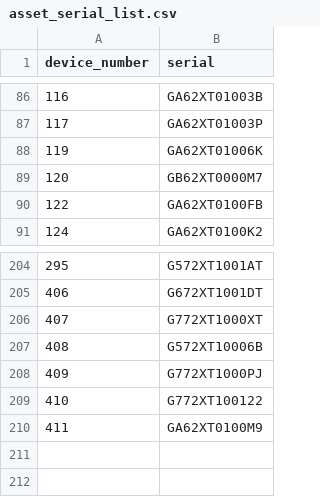
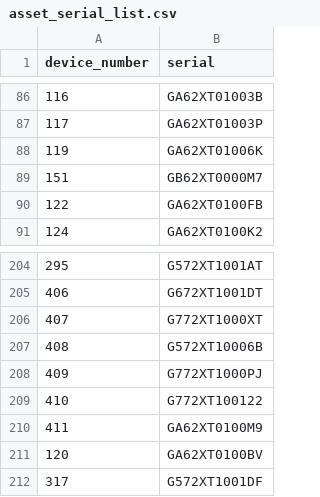
Before and after one commit to uurf/ml_fleet_tools, a CSV file: asset_serial_list.csv, drawn as a sheet; only a part is shown, gaps mark what is left out.

```diff
--- a/asset_serial_list.csv
+++ b/asset_serial_list.csv
@@ -88,3 +88,3 @@ device_number,serial
 119,GA62XT01006K
-120,GB62XT0000M7
+151,GB62XT0000M7
 122,GA62XT0100FB
@@ -210 +210,3 @@ device_number,serial
 411,GA62XT0100M9
+120,GA62XT0100BV
+317,G572XT1001DF
```
